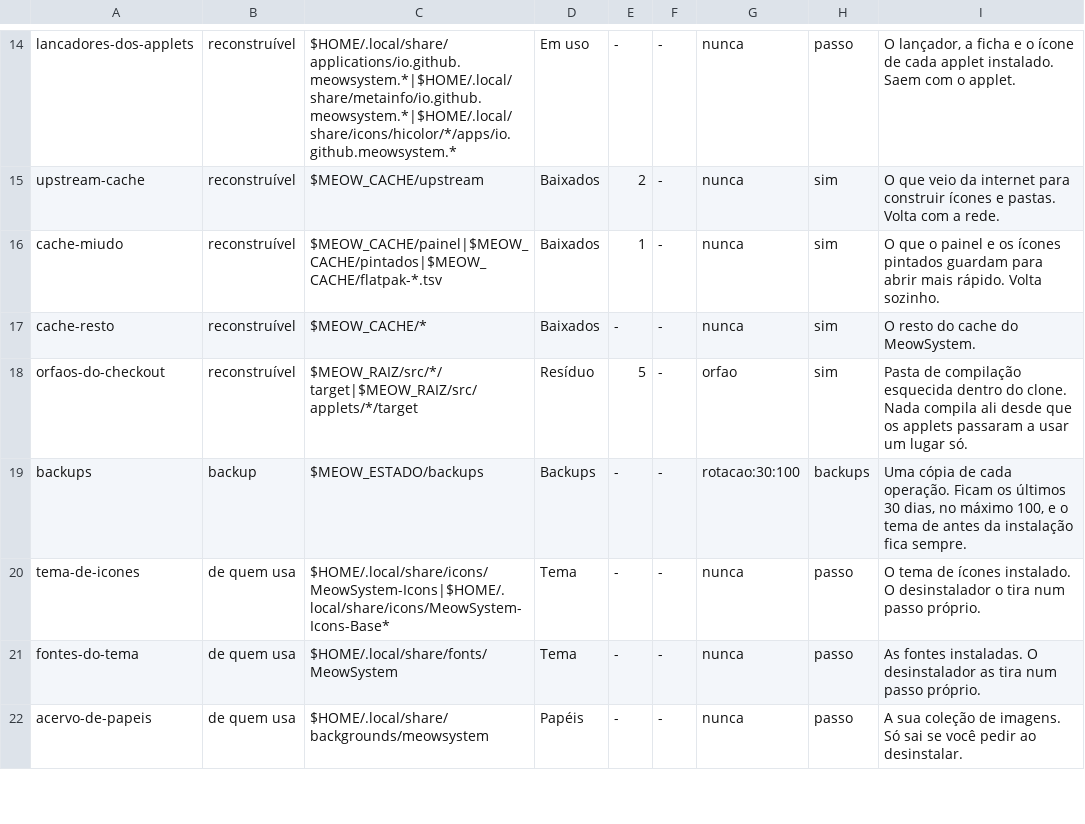
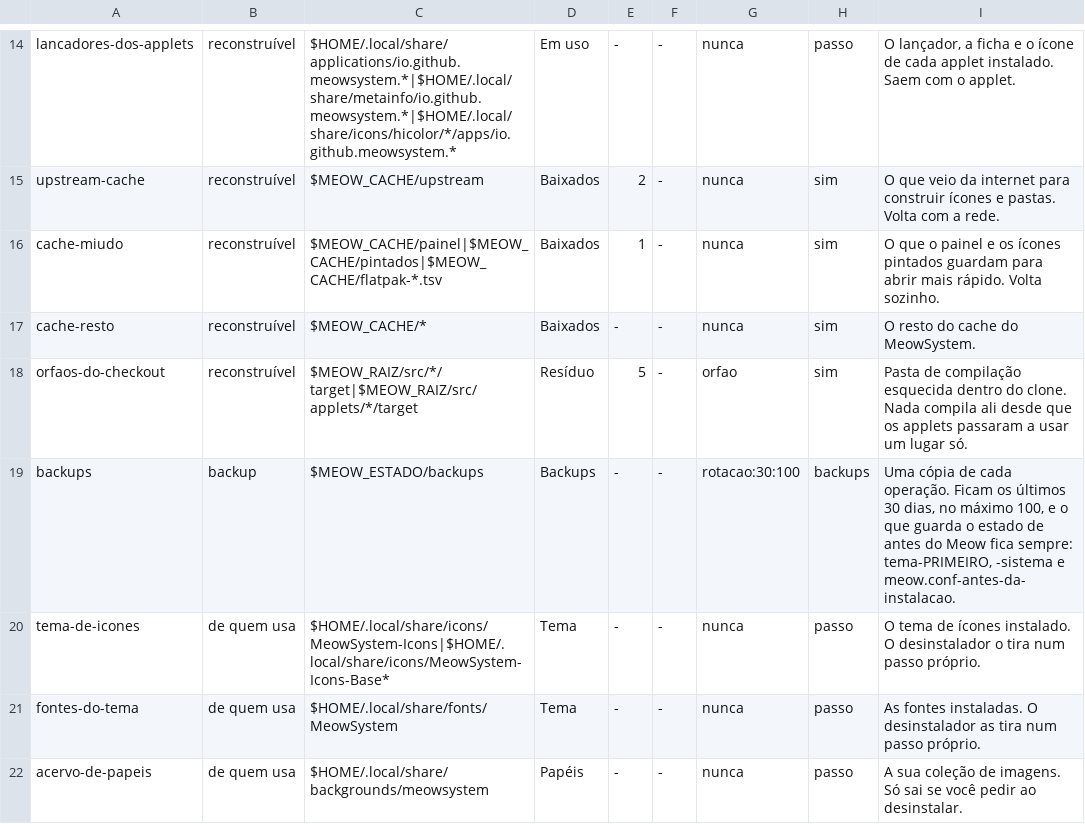
Before and after one commit to vitoriamariadb/MeowSystem, a TSV file: assets/contratos/espaco.tsv, drawn as a sheet; only a part is shown, gaps mark what is left out.

Commit message:
feat(areas): Juntas vale sempre, sem área vazia, e os backups de antes do Meow ficam
As decisões de quem usa em 06/11, por AskUserQuestion: o ramo Global do refresh só cria área quando falta alguma; o modo vale com AREAS_NOMES vazio; -sistema e meow.conf-antes-da-instalacao saem da rotação; 34 fica com o painel; 51 com o sim.

Co-authored-by: vitoriamariadb <vitoriamaria.sds@gmail.com>

```diff
--- a/assets/contratos/espaco.tsv
+++ b/assets/contratos/espaco.tsv
@@ -18,3 +18,3 @@ cache-resto	reconstruível	$MEOW_CACHE/*	Baixados	-	-	nunca	sim	O resto do cache
 orfaos-do-checkout	reconstruível	$MEOW_RAIZ/src/*/target|$MEOW_RAIZ/src/applets/*/target	Resíduo	5	-	orfao	sim	Pasta de compilação esquecida dentro do clone. Nada compila ali desde que os applets passaram a usar um lugar só.
-backups	backup	$MEOW_ESTADO/backups	Backups	-	-	rotacao:30:100	backups	Uma cópia de cada operação. Ficam os últimos 30 dias, no máximo 100, e o tema de antes da instalação fica sempre.
+backups	backup	$MEOW_ESTADO/backups	Backups	-	-	rotacao:30:100	backups	Uma cópia de cada operação. Ficam os últimos 30 dias, no máximo 100, e o que guarda o estado de antes do Meow fica sempre: tema-PRIMEIRO, -sistema e meow.conf-antes-da-instalacao.
 tema-de-icones	de quem usa	$HOME/.local/share/icons/MeowSystem-Icons|$HOME/.local/share/icons/MeowSystem-Icons-Base*	Tema	-	-	nunca	passo	O tema de ícones instalado. O desinstalador o tira num passo próprio.
```
Also changed, not shown: 9 other files.
